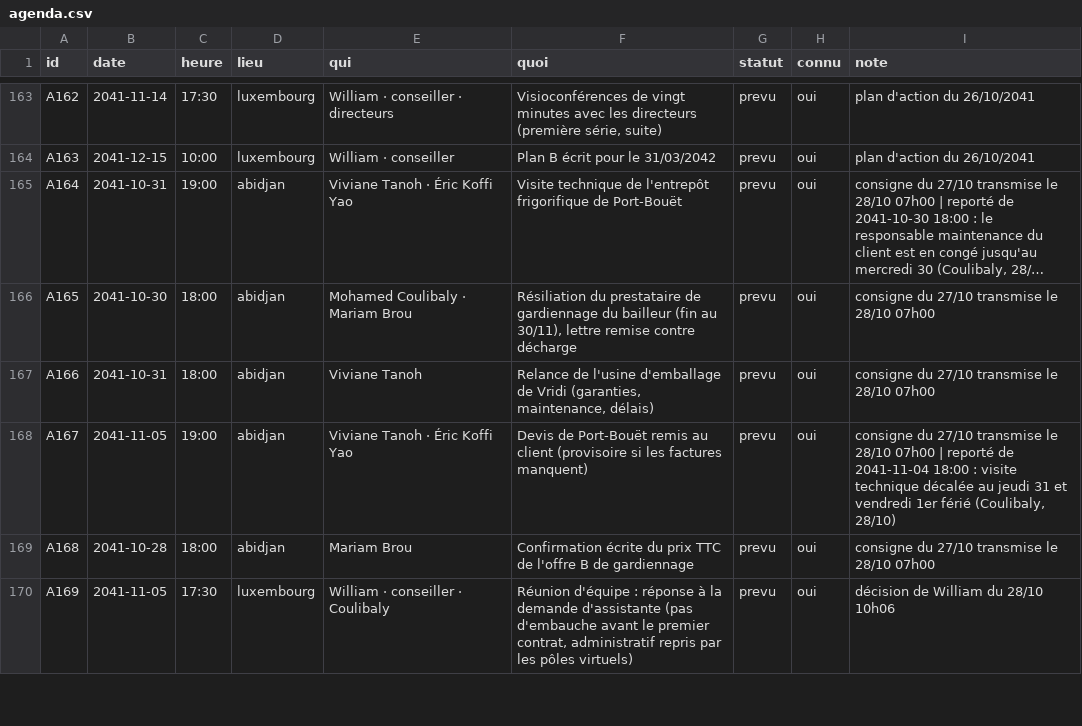
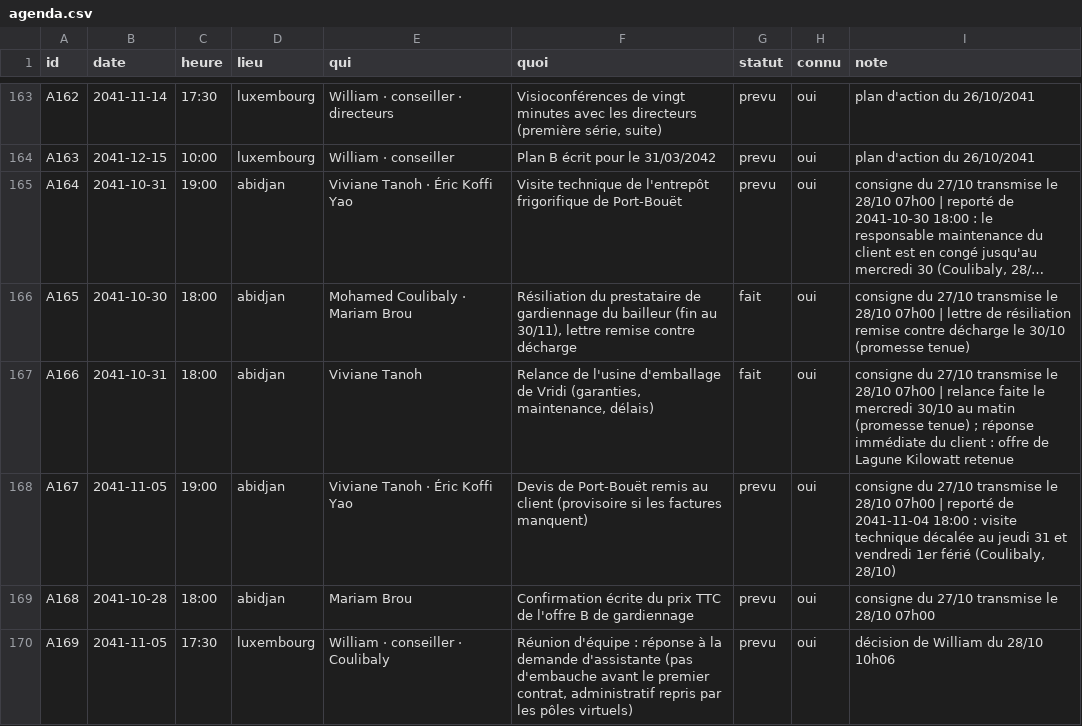
Before and after one commit to ossimiossimiwilliam10-cyber/simulation-william, a CSV file: etat/agenda.csv, drawn as a sheet; only a part is shown, gaps mark what is left out; long unchanged cells end in …; the diff names each change by its address in the sheet, - before the commit and + after, or states it on an @@ line.

```diff
--- a/etat/agenda.csv
+++ b/etat/agenda.csv
-G166:G167 (statut): prevu
+G166:G167 (statut): fait
-I166 (note): …28/10 07h00
+I166 (note): …28/10 07h00 | lettre de résiliation remise contre décharge le 30/10 (promesse tenue)
-I167 (note): …28/10 07h00
+I167 (note): …28/10 07h00 | relance faite le mercredi 30/10 au matin (promesse tenue) ; réponse immédiate du client : offre de Lagune Kilowatt retenue
```
Also changed, not shown: etat/corps.csv, etat/meteo.csv, 18 other files.
